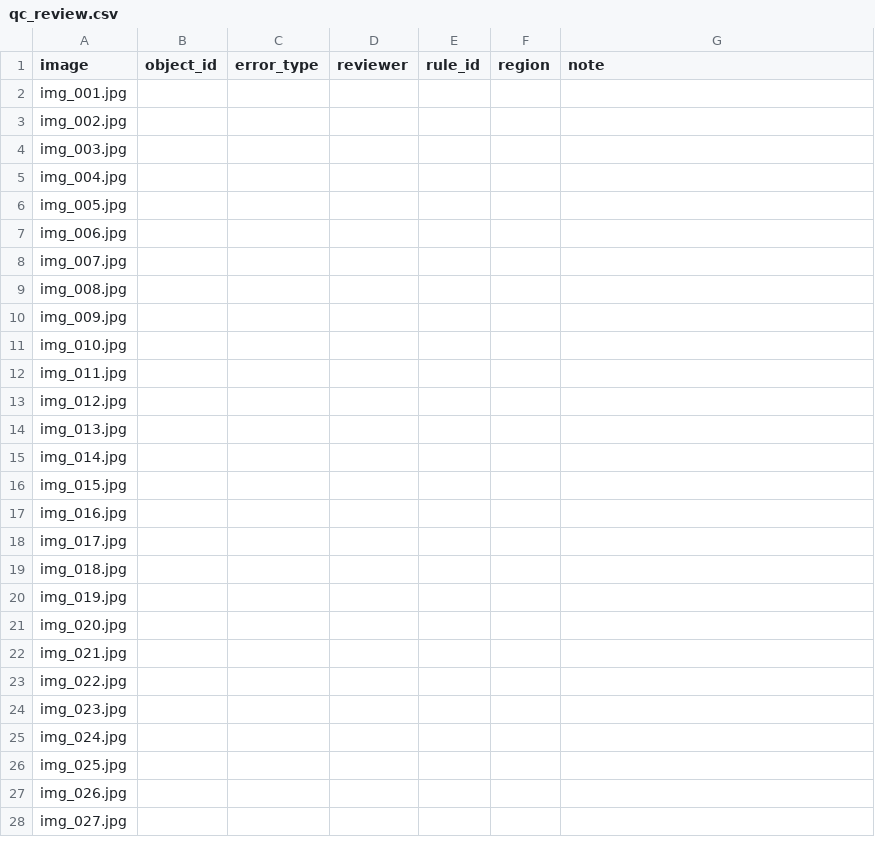
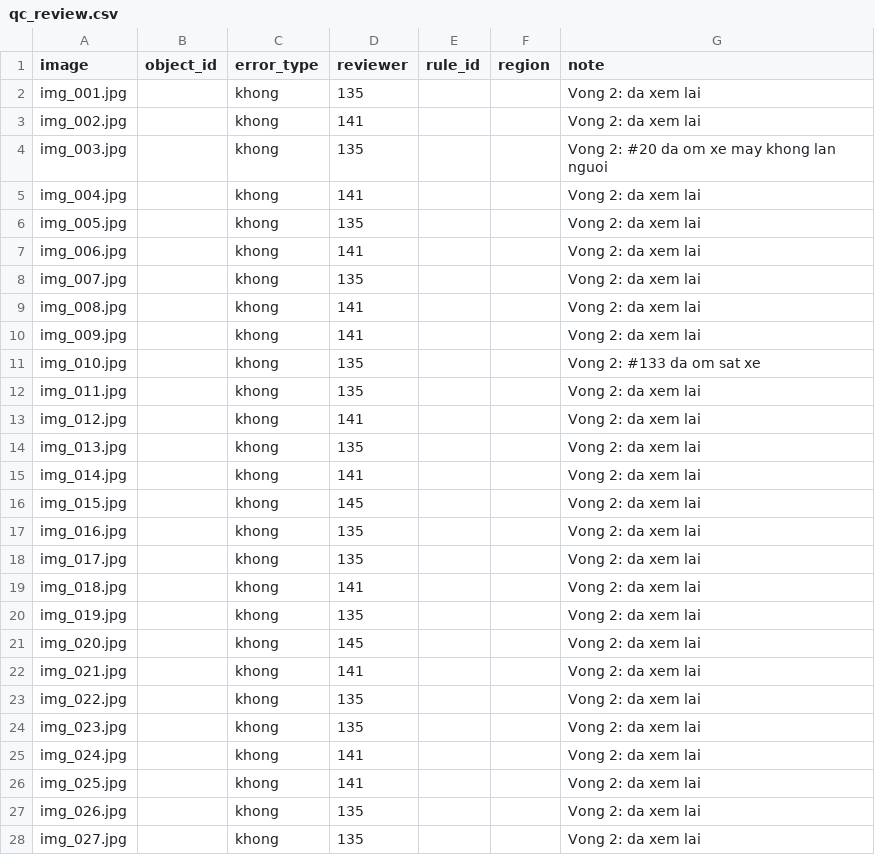
Before and after one commit to ThachDuc123/K5-L23-Day07-T025-Guideline-Taxonomy-QC, a CSV file: submission/qc/reviews/round-02/qc_review.csv, drawn as a sheet; only a part is shown; the diff covers the shown part only.

```diff
--- a/submission/qc/reviews/round-02/qc_review.csv
+++ b/submission/qc/reviews/round-02/qc_review.csv
@@ -1,28 +1,28 @@
 image,object_id,error_type,reviewer,rule_id,region,note
-img_001.jpg,,,,,,
-img_002.jpg,,,,,,
-img_003.jpg,,,,,,
-img_004.jpg,,,,,,
-img_005.jpg,,,,,,
-img_006.jpg,,,,,,
-img_007.jpg,,,,,,
-img_008.jpg,,,,,,
-img_009.jpg,,,,,,
-img_010.jpg,,,,,,
-img_011.jpg,,,,,,
-img_012.jpg,,,,,,
-img_013.jpg,,,,,,
-img_014.jpg,,,,,,
-img_015.jpg,,,,,,
-img_016.jpg,,,,,,
-img_017.jpg,,,,,,
-img_018.jpg,,,,,,
-img_019.jpg,,,,,,
-img_020.jpg,,,,,,
-img_021.jpg,,,,,,
-img_022.jpg,,,,,,
-img_023.jpg,,,,,,
-img_024.jpg,,,,,,
-img_025.jpg,,,,,,
-img_026.jpg,,,,,,
-img_027.jpg,,,,,,
+img_001.jpg,,khong,135,,,Vong 2: da xem lai
+img_002.jpg,,khong,141,,,Vong 2: da xem lai
+img_003.jpg,,khong,135,,,Vong 2: #20 da om xe may khong lan nguoi
+img_004.jpg,,khong,141,,,Vong 2: da xem lai
+img_005.jpg,,khong,135,,,Vong 2: da xem lai
+img_006.jpg,,khong,141,,,Vong 2: da xem lai
+img_007.jpg,,khong,135,,,Vong 2: da xem lai
+img_008.jpg,,khong,141,,,Vong 2: da xem lai
+img_009.jpg,,khong,141,,,Vong 2: da xem lai
+img_010.jpg,,khong,135,,,Vong 2: #133 da om sat xe
+img_011.jpg,,khong,135,,,Vong 2: da xem lai
+img_012.jpg,,khong,141,,,Vong 2: da xem lai
+img_013.jpg,,khong,135,,,Vong 2: da xem lai
+img_014.jpg,,khong,141,,,Vong 2: da xem lai
+img_015.jpg,,khong,145,,,Vong 2: da xem lai
+img_016.jpg,,khong,135,,,Vong 2: da xem lai
+img_017.jpg,,khong,135,,,Vong 2: da xem lai
+img_018.jpg,,khong,141,,,Vong 2: da xem lai
+img_019.jpg,,khong,135,,,Vong 2: da xem lai
+img_020.jpg,,khong,145,,,Vong 2: da xem lai
+img_021.jpg,,khong,141,,,Vong 2: da xem lai
+img_022.jpg,,khong,135,,,Vong 2: da xem lai
+img_023.jpg,,khong,135,,,Vong 2: da xem lai
+img_024.jpg,,khong,141,,,Vong 2: da xem lai
+img_025.jpg,,khong,141,,,Vong 2: da xem lai
+img_026.jpg,,khong,135,,,Vong 2: da xem lai
+img_027.jpg,,khong,135,,,Vong 2: da xem lai
```
Also changed, not shown: 39 edited cells elsewhere in this file, 4 other files.
